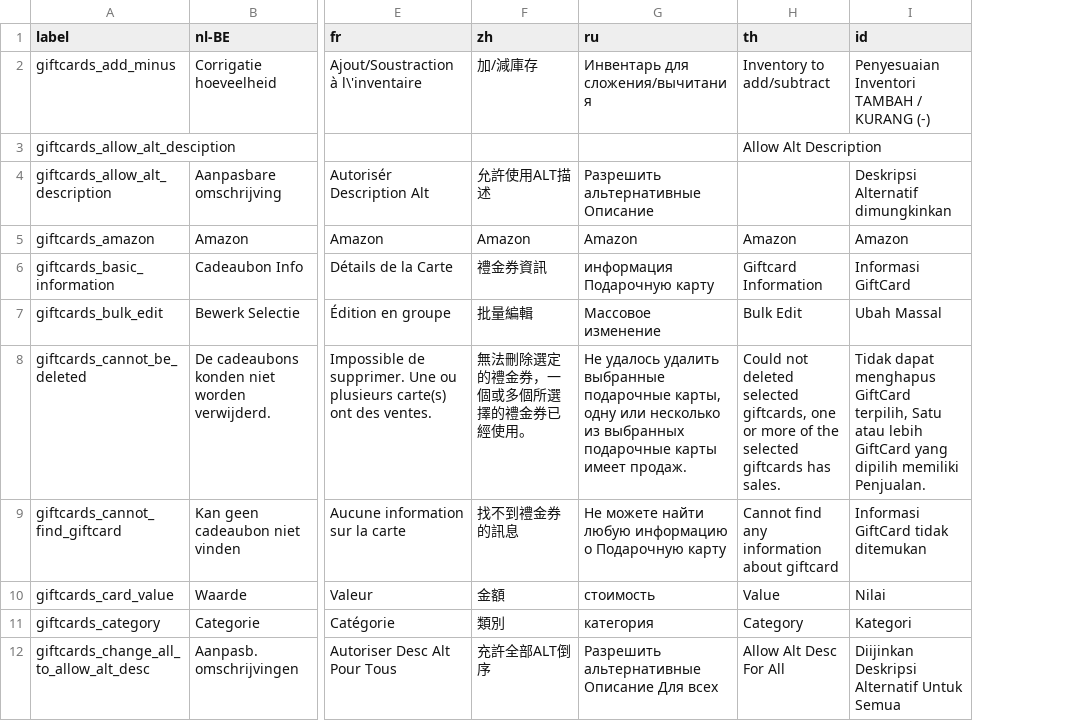
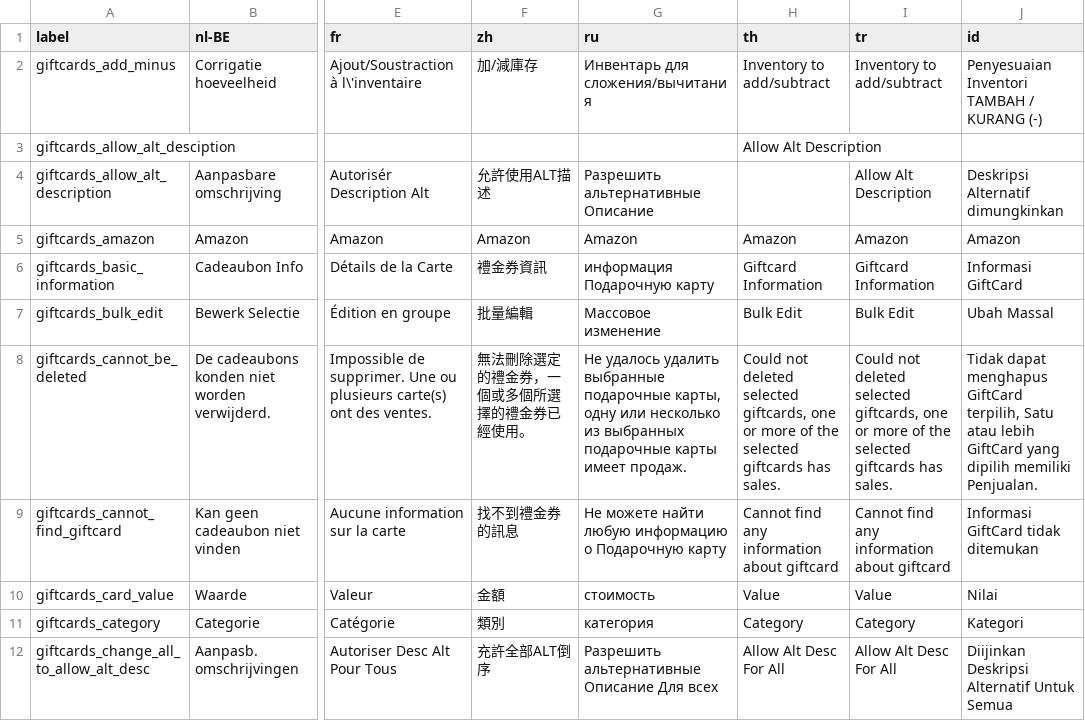
Before and after one commit to opensourcepos/opensourcepos, a CSV file: translations/giftcards_lang.csv, drawn as a sheet; only a part is shown, gaps mark what is left out; the diff names each change by its address in the sheet, - before the commit and + after, or states it on an @@ line.

```diff
--- a/translations/giftcards_lang.csv
+++ b/translations/giftcards_lang.csv
+column I (tr), rows 2-12: Inventory to add/subtract |  | Allow Alt Description | Amazon | Giftcard Information | Bulk Edit | Could not deleted selected giftcards, one or more of the selected giftcards has sales. | Cannot find any information about giftcard | Value | Category | Allow Alt Desc For All
```
Also changed, not shown: translations/form_validation_lang.csv, translations/items_lang.csv, 54 other files.
